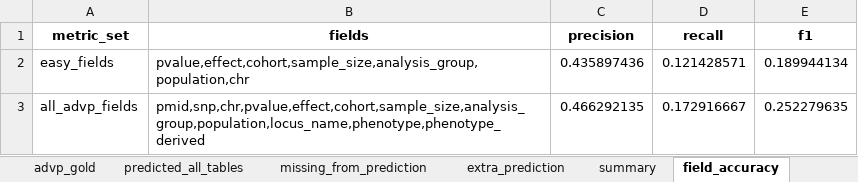
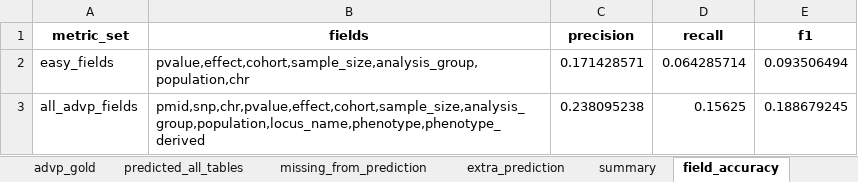
Before and after one commit to sherryfish321/advp_curator, an Excel workbook: eval_reports/pmid_30448613_eval_report_advp_like.xlsx, sheet field_accuracy, drawn as a sheet; values as stored, in another font and other column widths than the file's, no borders; the diff names each change by its address in the sheet, - before the commit and + after, or states it on an @@ line.

```diff
--- a/eval_reports/pmid_30448613_eval_report_advp_like.xlsx (sheet field_accuracy)
+++ b/eval_reports/pmid_30448613_eval_report_advp_like.xlsx (sheet field_accuracy)
-C2 (precision): 0.435897436
+C2 (precision): 0.171428571
-D2 (recall): 0.121428571
+D2 (recall): 0.064285714
-E2 (f1): 0.189944134
+E2 (f1): 0.093506494
-C3 (precision): 0.466292135
+C3 (precision): 0.238095238
-D3 (recall): 0.172916667
+D3 (recall): 0.15625
-E3 (f1): 0.252279635
+E3 (f1): 0.188679245
```
Also changed, not shown: sheet predicted_all_tables, sheet missing_from_prediction, sheet extra_prediction, sheet summary, eval_reports/pmid_41823034_eval_report_advp_like.xlsx, harmonized_tables_advp/from_41823034_table2_v1.xlsx, 7 other files.
